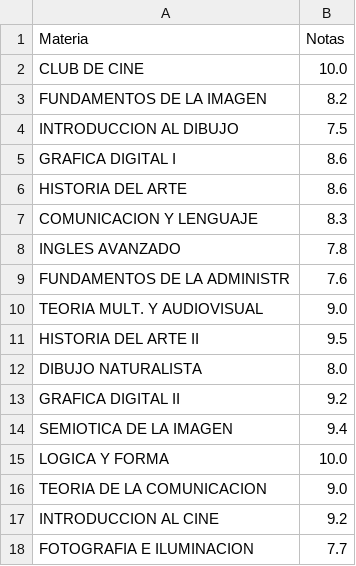
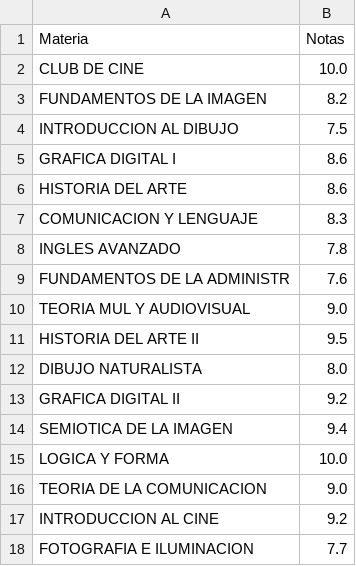
Before and after one commit to Alex1103M/Unotas, a CSV file: Notas1.csv, drawn as a sheet.

Commit message:
Update Notas1.csv

```diff
--- a/Notas1.csv
+++ b/Notas1.csv
@@ -9,3 +9,3 @@ INGLES AVANZADO,7.8
 FUNDAMENTOS DE LA ADMINISTR,7.6
-TEORIA MULT. Y AUDIOVISUAL,9.0
+TEORIA MUL  Y AUDIOVISUAL,9.0
 HISTORIA DEL ARTE II,9.5
```
